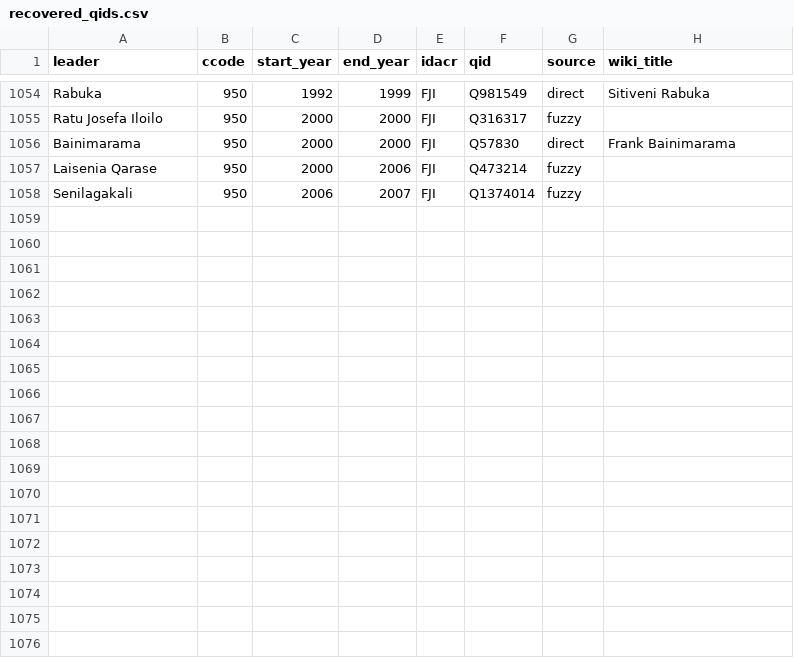
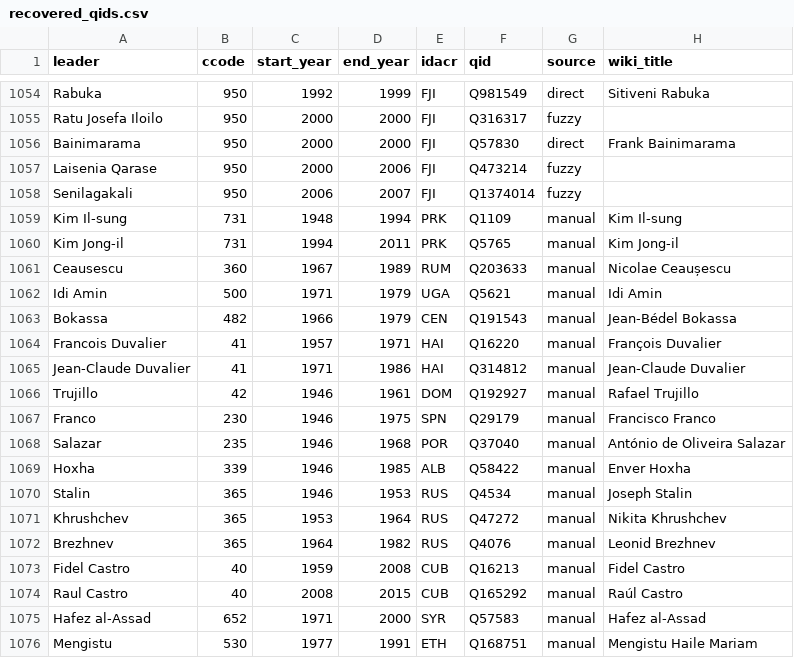
Before and after one commit to lobsterbush/personalism, a CSV file: data/raw/recovered_qids.csv, drawn as a sheet; only a part is shown, gaps mark what is left out.

```diff
--- a/data/raw/recovered_qids.csv
+++ b/data/raw/recovered_qids.csv
@@ -1058 +1058,19 @@ Laisenia Qarase,950,2000,2006,FJI,Q473214,fuzzy,
 Senilagakali,950,2006,2007,FJI,Q1374014,fuzzy,
+Kim Il-sung,731,1948,1994,PRK,Q1109,manual,Kim Il-sung
+Kim Jong-il,731,1994,2011,PRK,Q5765,manual,Kim Jong-il
+Ceausescu,360,1967,1989,RUM,Q203633,manual,Nicolae Ceaușescu
+Idi Amin,500,1971,1979,UGA,Q5621,manual,Idi Amin
+Bokassa,482,1966,1979,CEN,Q191543,manual,Jean-Bédel Bokassa
+Francois Duvalier,41,1957,1971,HAI,Q16220,manual,François Duvalier
+Jean-Claude Duvalier,41,1971,1986,HAI,Q314812,manual,Jean-Claude Duvalier
+Trujillo,42,1946,1961,DOM,Q192927,manual,Rafael Trujillo
+Franco,230,1946,1975,SPN,Q29179,manual,Francisco Franco
+Salazar,235,1946,1968,POR,Q37040,manual,António de Oliveira Salazar
+Hoxha,339,1946,1985,ALB,Q58422,manual,Enver Hoxha
+Stalin,365,1946,1953,RUS,Q4534,manual,Joseph Stalin
+Khrushchev,365,1953,1964,RUS,Q47272,manual,Nikita Khrushchev
+Brezhnev,365,1964,1982,RUS,Q4076,manual,Leonid Brezhnev
+Fidel Castro,40,1959,2008,CUB,Q16213,manual,Fidel Castro
+Raul Castro,40,2008,2015,CUB,Q165292,manual,Raúl Castro
+Hafez al-Assad,652,1971,2000,SYR,Q57583,manual,Hafez al-Assad
+Mengistu,530,1977,1991,ETH,Q168751,manual,Mengistu Haile Mariam
```
Also changed, not shown: data/compiled/personalism_full.csv, data/compiled/personalism_theta.csv, 24 other files.
